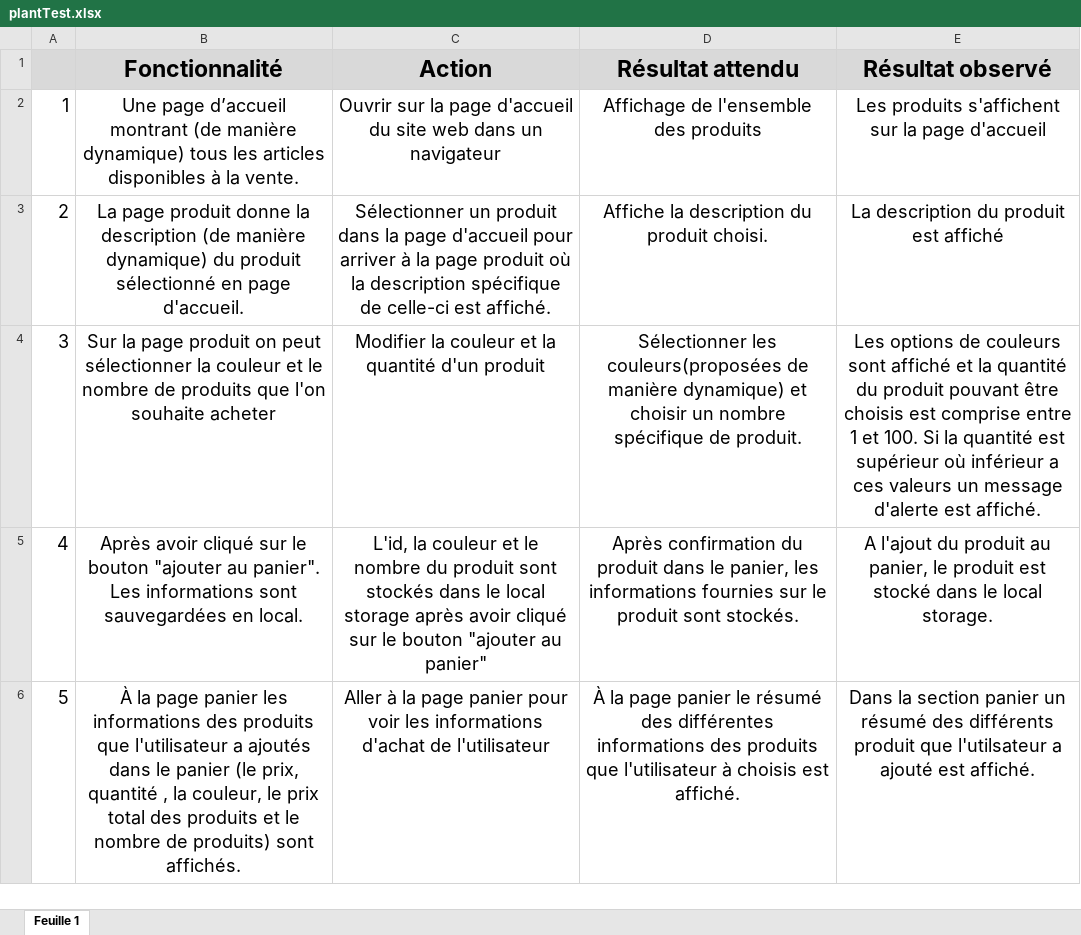
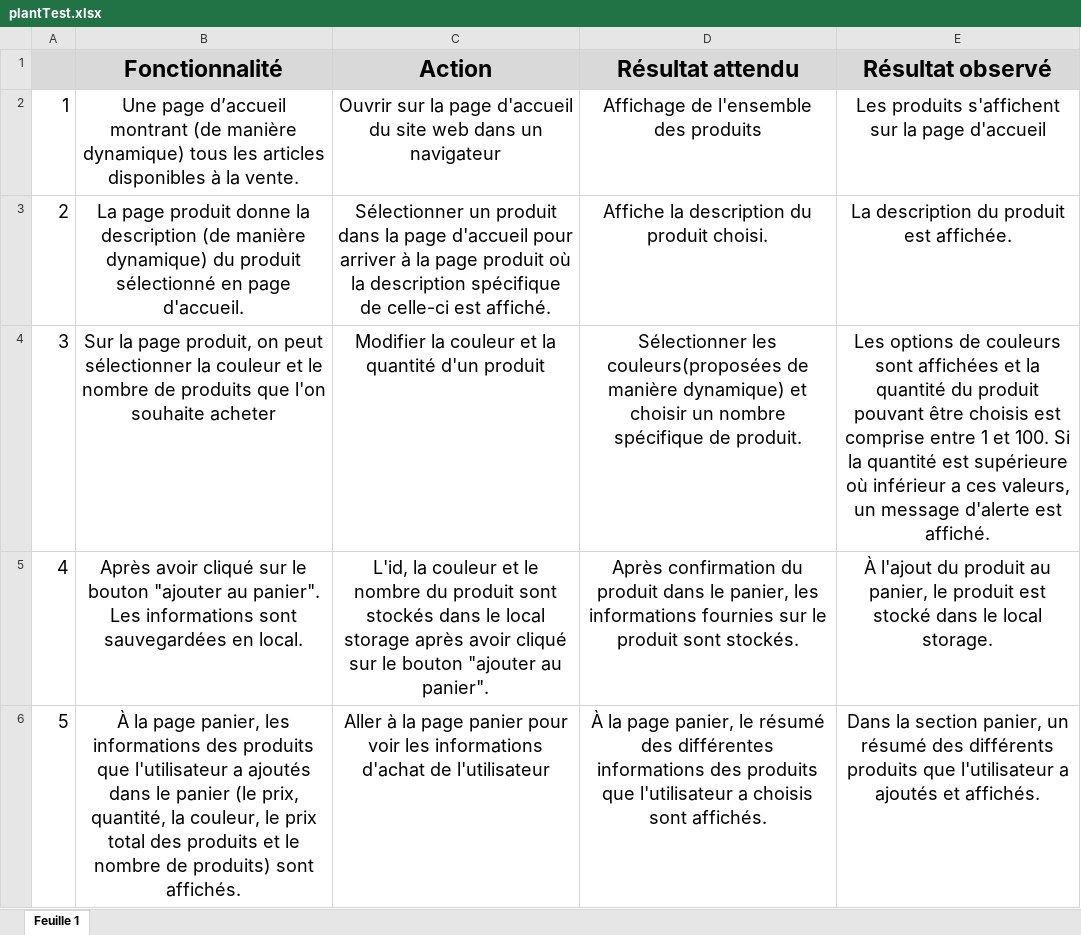
Before and after one commit to LimDavid458/Kanap, an Excel workbook: plantTest.xlsx, sheet Feuille 1, drawn as a sheet; only a part is shown; values as stored, in another font and other column widths than the file's, no borders; the diff covers the shown part only; the diff names each change by its address in the sheet, - before the commit and + after, or states it on an @@ line.

```diff
--- a/plantTest.xlsx (sheet Feuille 1)
+++ b/plantTest.xlsx (sheet Feuille 1)
-E3 (Résultat observé): La description du produit est affiché
+E3 (Résultat observé): La description du produit est affichée.
-B4 (Fonctionnalité): …la page produit on peut…
+B4 (Fonctionnalité): …la page produit, on peut…
-E4 (Résultat observé): …couleurs sont affiché et la quantité du produit pouvant être choisis est comprise entre 1 et 100. Si la quantité est supérieur où inférieur a ces valeurs un message…
+E4 (Résultat observé): …couleurs sont affichées et la quantité du produit pouvant être choisis est comprise entre 1 et 100. Si la quantité est supérieure où inférieur a ces valeurs, un message…
-C5 (Action): …"ajouter au panier"
+C5 (Action): …"ajouter au panier".
-E5 (Résultat observé): A l'ajout du…
+E5 (Résultat observé): À l'ajout du…
-B6 (Fonctionnalité): …la page panier les informations des produits que l'utilisateur a ajoutés dans le panier (le prix, quantité , la couleur,…
+B6 (Fonctionnalité): …la page panier, les informations des produits que l'utilisateur a ajoutés dans le panier (le prix, quantité, la couleur,…
-D6 (Résultat attendu): …la page panier le résumé des différentes informations des produits que l'utilisateur à choisis est affiché.
+D6 (Résultat attendu): …la page panier, le résumé des différentes informations des produits que l'utilisateur a choisis sont affichés.
-E6 (Résultat observé): …la section panier un résumé des différents produit que l'utilsateur a ajouté est affiché.
+E6 (Résultat observé): …la section panier, un résumé des différents produits que l'utilisateur a ajoutés et affichés.
```
Also changed, not shown: 6 edited cells elsewhere in this sheet.
